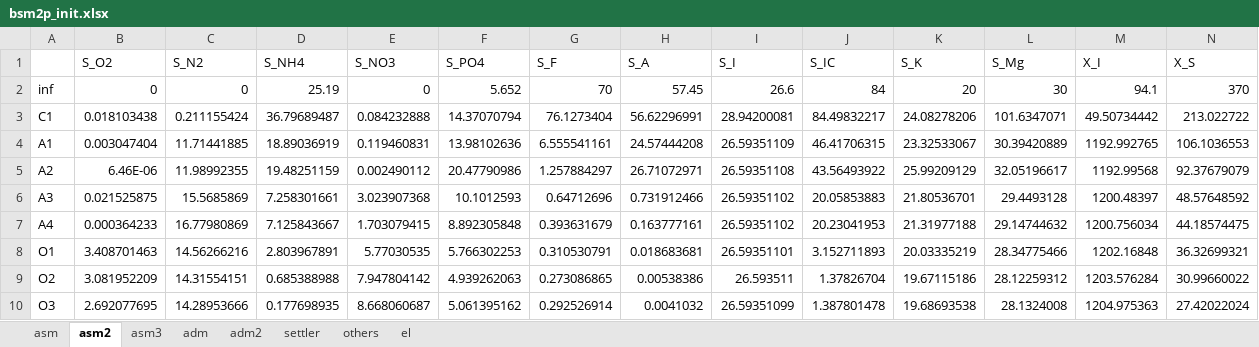
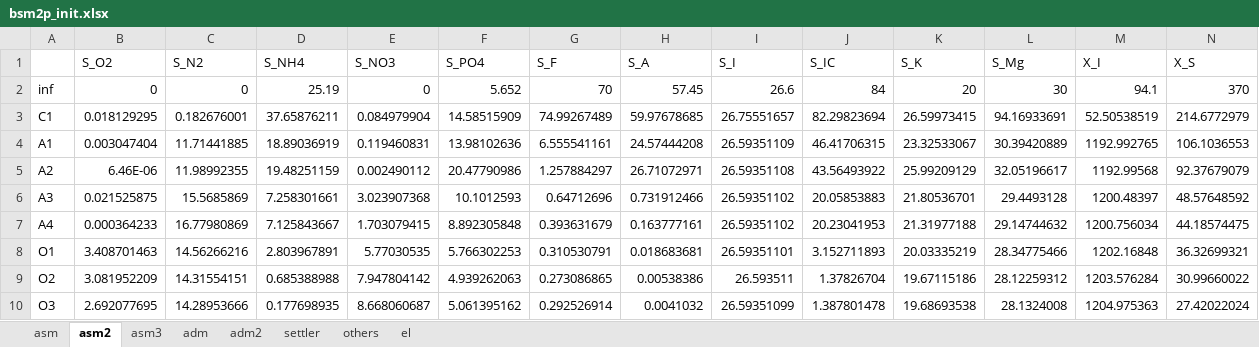
Before and after one commit to QSD-Group/EXPOsan, an Excel workbook: exposan/enviroloo/data/units_data/bsm2p_init.xlsx, sheet asm2, drawn as a sheet; only a part is shown; values as stored, in another font and other column widths than the file's, no borders; removed rows and columns are numbered as before the commit, all else as after; rows hold the shown columns only; the diff names each change by its address in the sheet, - before the commit and + after, or states it on an @@ line.

```diff
--- a/exposan/enviroloo/data/units_data/bsm2p_init.xlsx (sheet asm2)
+++ b/exposan/enviroloo/data/units_data/bsm2p_init.xlsx (sheet asm2)
-row 3: C1 | 0.018103438 | 0.211155424 | 36.79689487 | 0.084232888 | 14.37070794 | 76.1273404 | 56.62296991 | 28.94200081 | 84.49832217 | 24.08278206 | 101.6347071 | 49.50734442 | 213.022722
+row 3: C1 | 0.018129295 | 0.182676001 | 37.65876211 | 0.084979904 | 14.58515909 | 74.99267489 | 59.97678685 | 26.75551657 | 82.29823694 | 26.59973415 | 94.16933691 | 52.50538519 | 214.6772979
```
Also changed, not shown: sheet asm3, sheet el, 2 other files.
